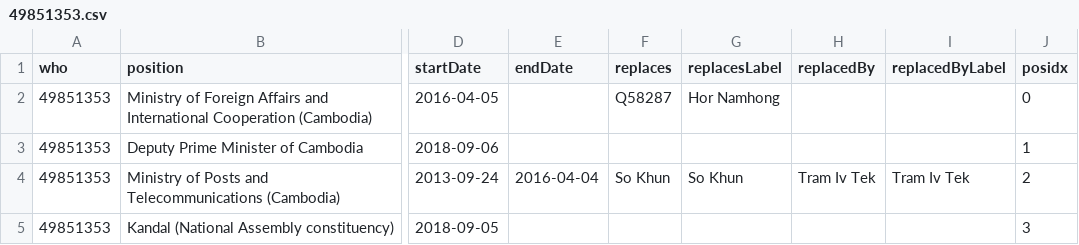
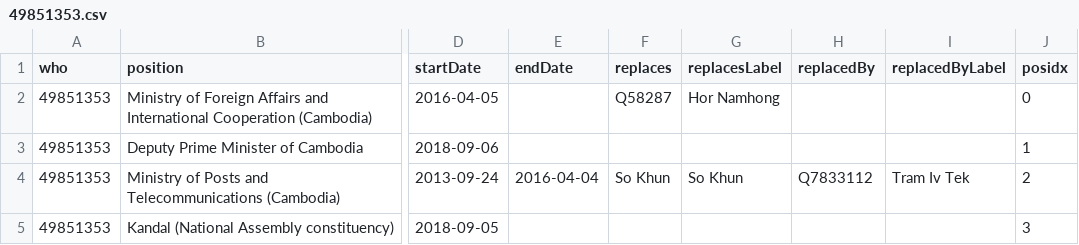
Before and after one commit to every-politician-scrapers/cambodia, a CSV file: enwiki/csv/49851353.csv, drawn as a sheet; only a part is shown, gaps mark what is left out; the diff names each change by its address in the sheet, - before the commit and + after, or states it on an @@ line.

```diff
--- a/enwiki/csv/49851353.csv
+++ b/enwiki/csv/49851353.csv
-H4 (replacedBy): Tram Iv Tek
+H4 (replacedBy): Q7833112
```
Also changed, not shown: enwiki/csv/53531406.csv, enwiki/index.csv, 36 other files.
